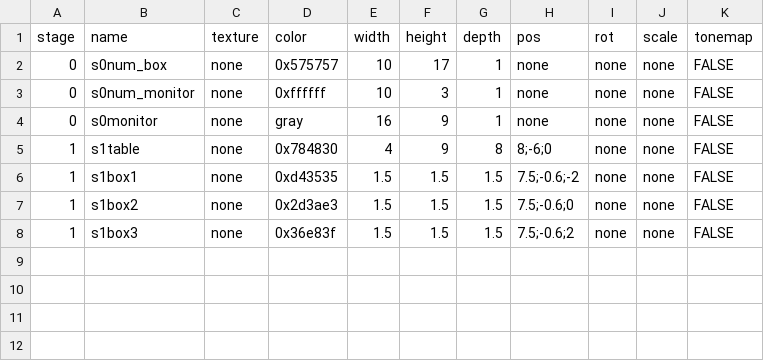
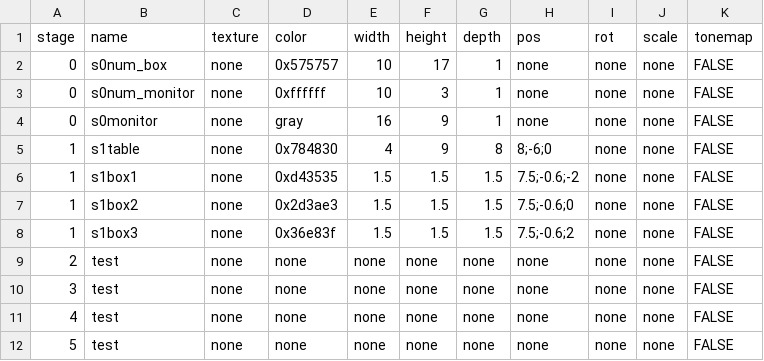
Before and after one commit to TakanashiGin/escape_box, a CSV file: data/others/csv/box.csv, drawn as a sheet; the diff names each change by its address in the sheet, - before the commit and + after, or states it on an @@ line.

```diff
--- a/data/others/csv/box.csv
+++ b/data/others/csv/box.csv
+row 9: 2 | test | none | none | none | none | none | none | none | none | FALSE
+row 10: 3 | test | none | none | none | none | none | none | none | none | FALSE
+row 11: 4 | test | none | none | none | none | none | none | none | none | FALSE
+row 12: 5 | test | none | none | none | none | none | none | none | none | FALSE
```
Also changed, not shown: 19 other files.
